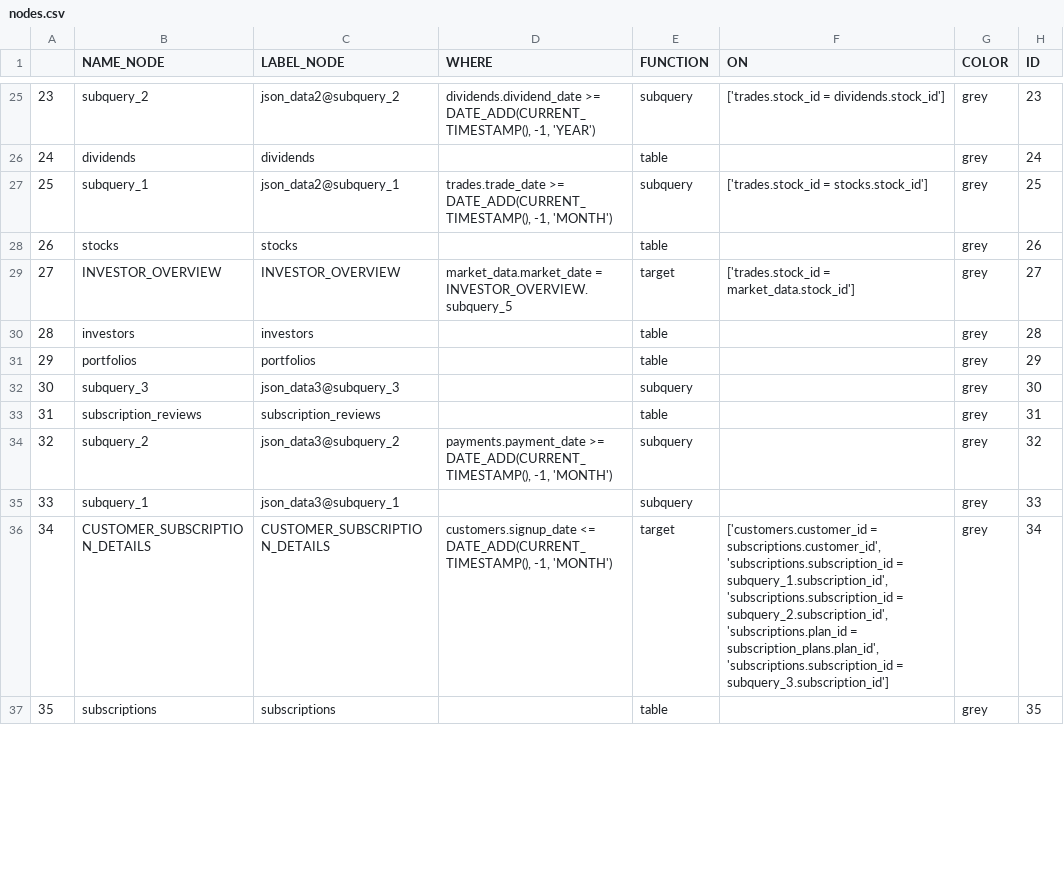
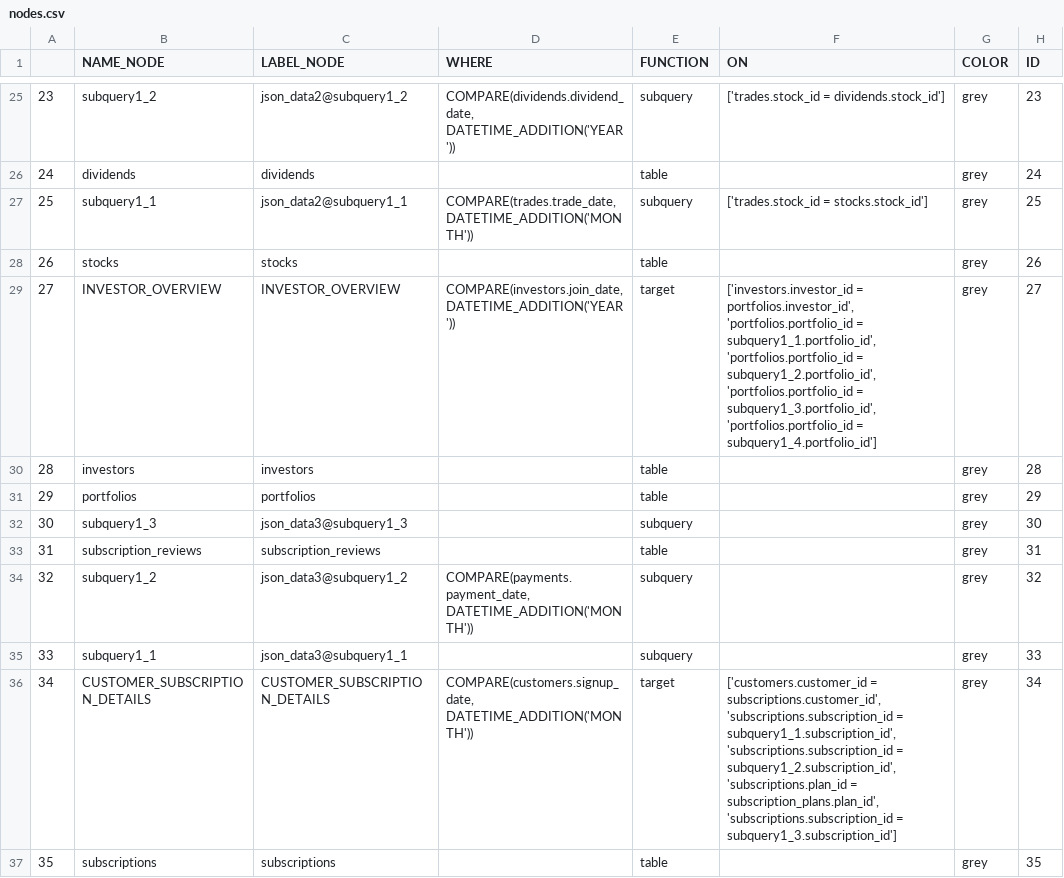
Before and after one commit to mountanalytics/sql_code_parser_lineages, a CSV file: data/output-tables/nodes.csv, drawn as a sheet; only a part is shown, gaps mark what is left out; the diff covers the shown part only.

```diff
--- a/data/output-tables/nodes.csv
+++ b/data/output-tables/nodes.csv
@@ -25,13 +25,13 @@
-23,subquery_2,json_data2@subquery_2,"dividends.dividend_date >= DATE_ADD(CURRENT_TIMESTAMP(), -1, 'YEAR')",subquery,['trades.stock_id = dividends.stock_id'],grey,23
+23,subquery1_2,json_data2@subquery1_2,"COMPARE(dividends.dividend_date, DATETIME_ADDITION('YEAR'))",subquery,['trades.stock_id = dividends.stock_id'],grey,23
 24,dividends,dividends,,table,,grey,24
-25,subquery_1,json_data2@subquery_1,"trades.trade_date >= DATE_ADD(CURRENT_TIMESTAMP(), -1, 'MONTH')",subquery,['trades.stock_id = stocks.stock_id'],grey,25
+25,subquery1_1,json_data2@subquery1_1,"COMPARE(trades.trade_date, DATETIME_ADDITION('MONTH'))",subquery,['trades.stock_id = stocks.stock_id'],grey,25
 26,stocks,stocks,,table,,grey,26
-27,INVESTOR_OVERVIEW,INVESTOR_OVERVIEW,market_data.market_date = INVESTOR_OVERVIEW.subquery_5,target,['trades.stock_id = market_data.stock_id'],grey,27
+27,INVESTOR_OVERVIEW,INVESTOR_OVERVIEW,"COMPARE(investors.join_date, DATETIME_ADDITION('YEAR'))",target,"['investors.investor_id = portfolios.investor_id', 'portfolios.portfolio_id = subquery1_1.portfolio_id', 'portfolios.portfolio_id = subquery1_2.portfolio_id', 'portfolios.portfolio_id = subquery1_3.portfolio_id', 'portfolios.portfolio_id = subquery1_4.portfolio_id']",grey,27
 28,investors,investors,,table,,grey,28
 29,portfolios,portfolios,,table,,grey,29
-30,subquery_3,json_data3@subquery_3,,subquery,,grey,30
+30,subquery1_3,json_data3@subquery1_3,,subquery,,grey,30
 31,subscription_reviews,subscription_reviews,,table,,grey,31
-32,subquery_2,json_data3@subquery_2,"payments.payment_date >= DATE_ADD(CURRENT_TIMESTAMP(), -1, 'MONTH')",subquery,,grey,32
-33,subquery_1,json_data3@subquery_1,,subquery,,grey,33
-34,CUSTOMER_SUBSCRIPTION_DETAILS,CUSTOMER_SUBSCRIPTION_DETAILS,"customers.signup_date <= DATE_ADD(CURRENT_TIMESTAMP(), -1, 'MONTH')",target,"['customers.customer_id = subscriptions.customer_id', 'subscriptions.subscription_id = subquery_1.subscription_id', 'subscriptions.subscription_id = subquery_2.subscription_id', 'subscriptions.plan_id = subscription_plans.plan_id', 'subscriptions.subscription_id = subquery_3.subscription_id']",grey,34
+32,subquery1_2,json_data3@subquery1_2,"COMPARE(payments.payment_date, DATETIME_ADDITION('MONTH'))",subquery,,grey,32
+33,subquery1_1,json_data3@subquery1_1,,subquery,,grey,33
+34,CUSTOMER_SUBSCRIPTION_DETAILS,CUSTOMER_SUBSCRIPTION_DETAILS,"COMPARE(customers.signup_date, DATETIME_ADDITION('MONTH'))",target,"['customers.customer_id = subscriptions.customer_id', 'subscriptions.subscription_id = subquery1_1.subscription_id', 'subscriptions.subscription_id = subquery1_2.subscription_id', 'subscriptions.plan_id = subscription_plans.plan_id', 'subscriptions.subscription_id = subquery1_3.subscription_id']",grey,34
 35,subscriptions,subscriptions,,table,,grey,35
```
Also changed, not shown: 5 added rows and 42 edited cells elsewhere in this file, data/output-tables/lineages/lineage-CUSTOMER_BANK_DETAILS.csv, data/output-tables/lineages/lineage-CUSTOMER_ORDER.csv, 6 other files.
